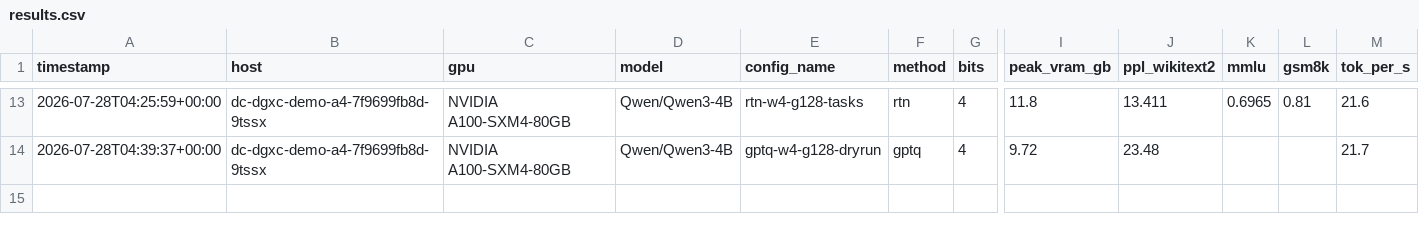
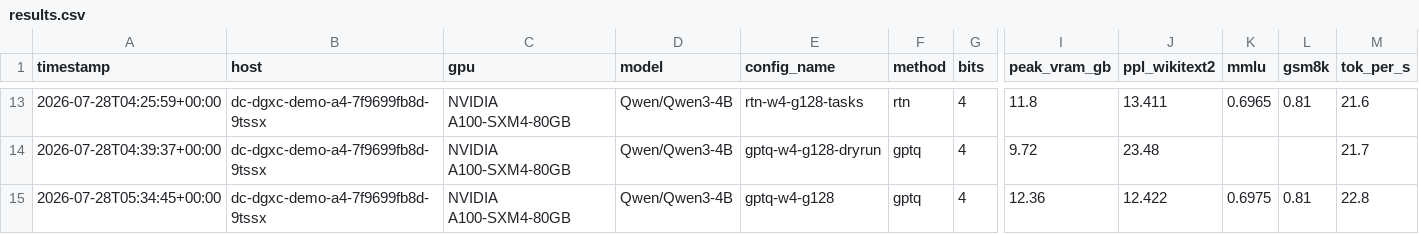
Before and after one commit to ethanzku1/qwenefficientai, a CSV file: results/results.csv, drawn as a sheet; only a part is shown, gaps mark what is left out; rows hold the shown columns only; the diff names each change by its address in the sheet, - before the commit and + after, or states it on an @@ line.

```diff
--- a/results/results.csv
+++ b/results/results.csv
+row 15: 2026-07-28T05:34:45+00:00 | dc-dgxc-demo-a4-7f9699fb8d-9tssx | NVIDIA A100-SXM4-80GB | Qwen/Qwen3-4B | gptq-w4-g128 | gptq | 4 | 12.36 | 12.422 | 0.6975 | 0.81 | 22.8
```
Also changed, not shown: 1 other file.
